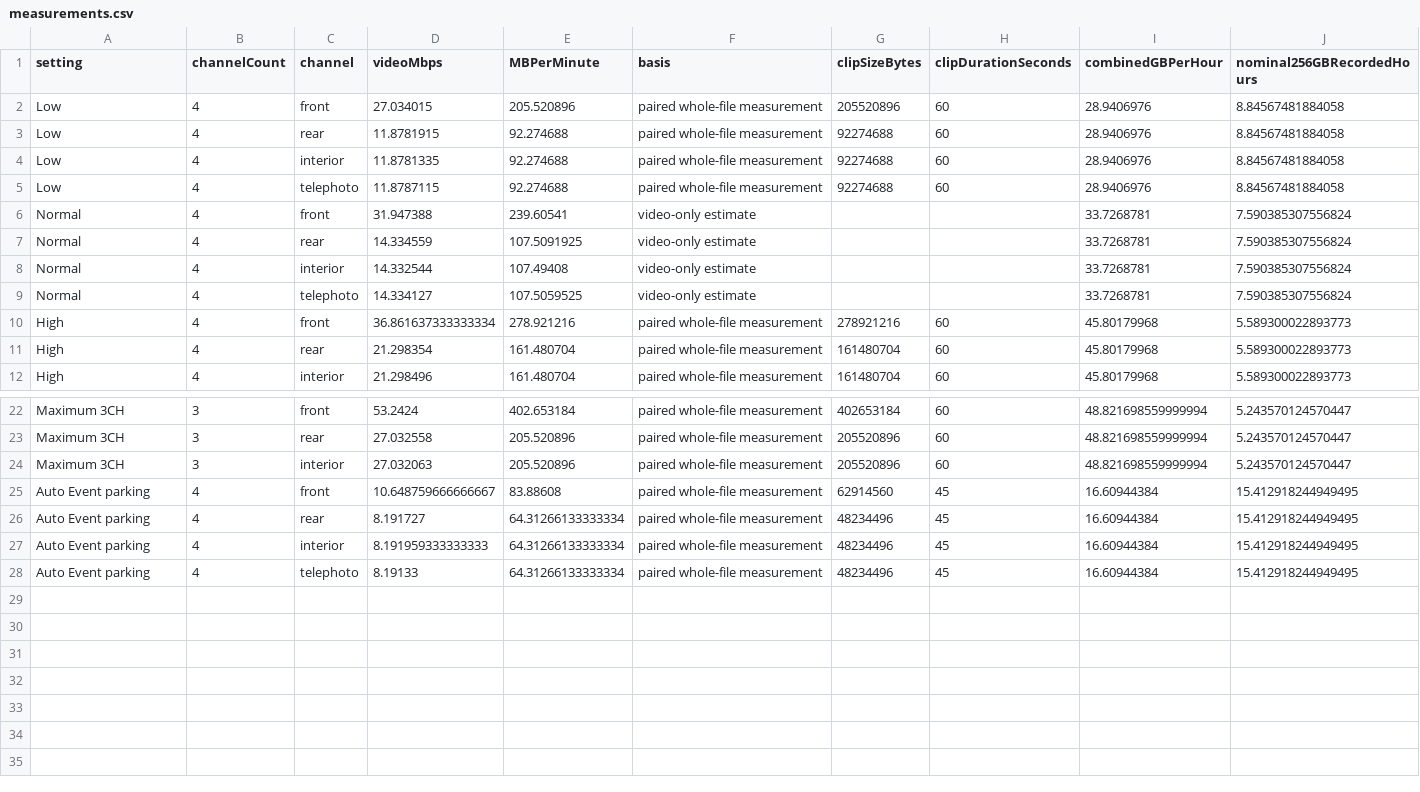
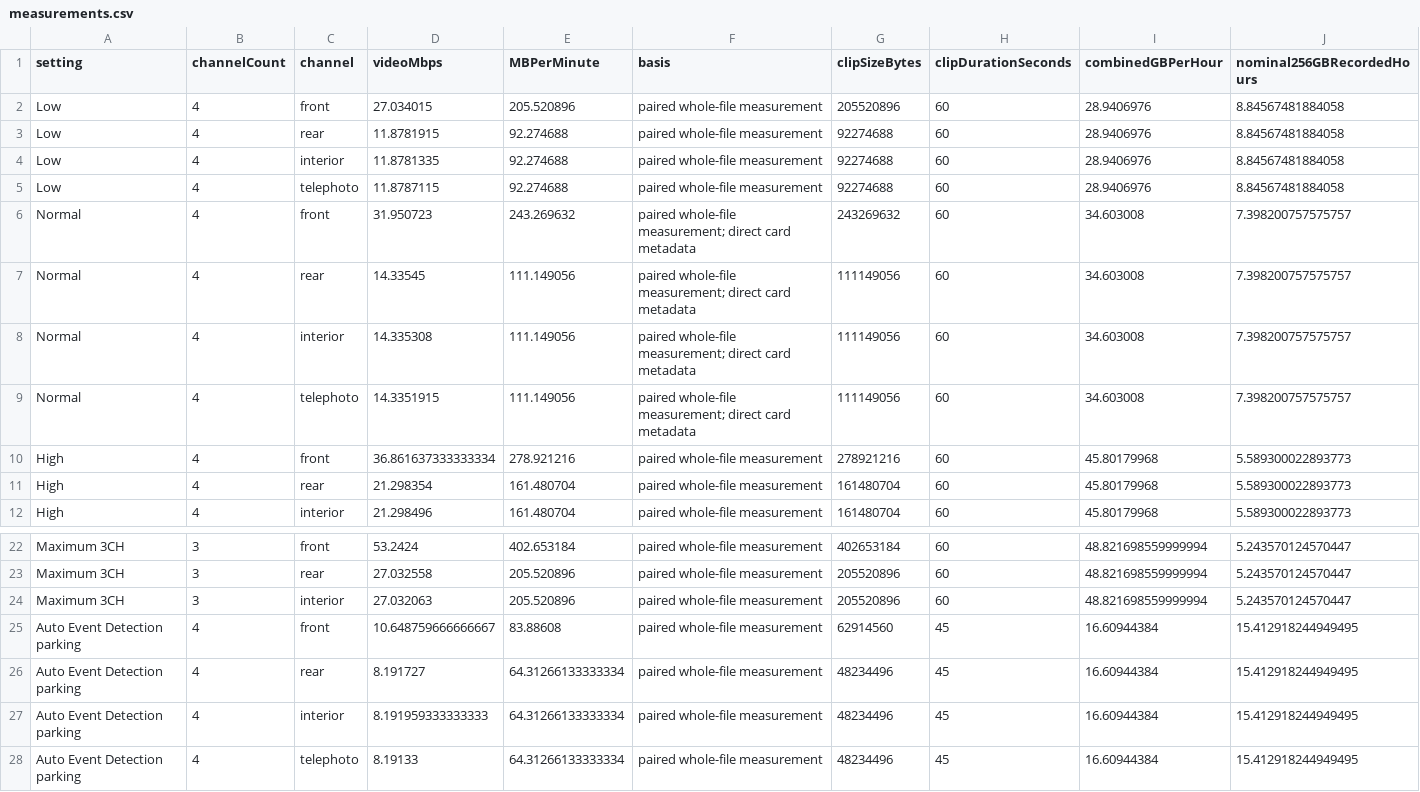
Before and after one commit to vortexopenclaw/dashcam-camera-profiles, a CSV file: docs/assets/t340/measurements.csv, drawn as a sheet; only a part is shown, gaps mark what is left out.

Commit message:
Replace T340 Normal storage estimates with measured full-minute files

```diff
--- a/docs/assets/t340/measurements.csv
+++ b/docs/assets/t340/measurements.csv
@@ -5,6 +5,6 @@ Low,4,interior,11.8781335,92.274688,paired whole-file measurement,92274688,60,28
 Low,4,telephoto,11.8787115,92.274688,paired whole-file measurement,92274688,60,28.9406976,8.84567481884058
-Normal,4,front,31.947388,239.60541,video-only estimate,,,33.7268781,7.590385307556824
-Normal,4,rear,14.334559,107.5091925,video-only estimate,,,33.7268781,7.590385307556824
-Normal,4,interior,14.332544,107.49408,video-only estimate,,,33.7268781,7.590385307556824
-Normal,4,telephoto,14.334127,107.5059525,video-only estimate,,,33.7268781,7.590385307556824
+Normal,4,front,31.950723,243.269632,paired whole-file measurement; direct card metadata,243269632,60,34.603008,7.398200757575757
+Normal,4,rear,14.33545,111.149056,paired whole-file measurement; direct card metadata,111149056,60,34.603008,7.398200757575757
+Normal,4,interior,14.335308,111.149056,paired whole-file measurement; direct card metadata,111149056,60,34.603008,7.398200757575757
+Normal,4,telephoto,14.3351915,111.149056,paired whole-file measurement; direct card metadata,111149056,60,34.603008,7.398200757575757
 High,4,front,36.861637333333334,278.921216,paired whole-file measurement,278921216,60,45.80179968,5.589300022893773
@@ -24,5 +24,5 @@ Maximum 3CH,3,rear,27.032558,205.520896,paired whole-file measurement,205520896,
 Maximum 3CH,3,interior,27.032063,205.520896,paired whole-file measurement,205520896,60,48.821698559999994,5.243570124570447
-Auto Event parking,4,front,10.648759666666667,83.88608,paired whole-file measurement,62914560,45,16.60944384,15.412918244949495
-Auto Event parking,4,rear,8.191727,64.31266133333334,paired whole-file measurement,48234496,45,16.60944384,15.412918244949495
-Auto Event parking,4,interior,8.191959333333333,64.31266133333334,paired whole-file measurement,48234496,45,16.60944384,15.412918244949495
-Auto Event parking,4,telephoto,8.19133,64.31266133333334,paired whole-file measurement,48234496,45,16.60944384,15.412918244949495
+Auto Event Detection parking,4,front,10.648759666666667,83.88608,paired whole-file measurement,62914560,45,16.60944384,15.412918244949495
+Auto Event Detection parking,4,rear,8.191727,64.31266133333334,paired whole-file measurement,48234496,45,16.60944384,15.412918244949495
+Auto Event Detection parking,4,interior,8.191959333333333,64.31266133333334,paired whole-file measurement,48234496,45,16.60944384,15.412918244949495
+Auto Event Detection parking,4,telephoto,8.19133,64.31266133333334,paired whole-file measurement,48234496,45,16.60944384,15.412918244949495
```
Also changed, not shown: 13 other files.
